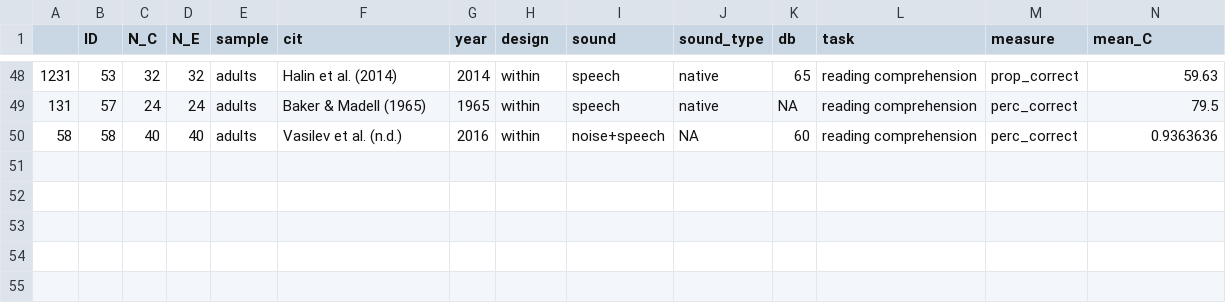
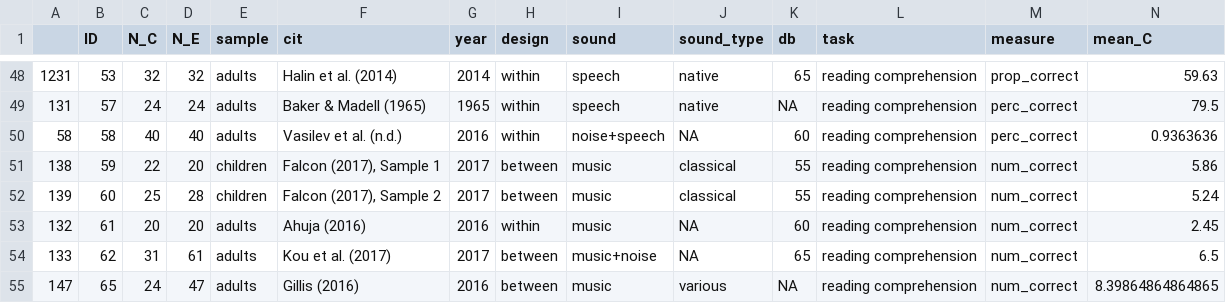
Before and after one commit to martin-vasilev/reading_sounds, a CSV file: Data/subset/gen.csv, drawn as a sheet; only a part is shown, gaps mark what is left out; rows hold the shown columns only; the diff names each change by its address in the sheet, - before the commit and + after, or states it on an @@ line.

```diff
--- a/Data/subset/gen.csv
+++ b/Data/subset/gen.csv
+row 51: 138 | 59 | 22 | 20 | children | Falcon (2017), Sample 1 | 2017 | between | music | classical | 55 | reading comprehension | num_correct | 5.86
+row 52: 139 | 60 | 25 | 28 | children | Falcon (2017), Sample 2 | 2017 | between | music | classical | 55 | reading comprehension | num_correct | 5.24
+row 53: 132 | 61 | 20 | 20 | adults | Ahuja (2016) | 2016 | within | music | NA | 60 | reading comprehension | num_correct | 2.45
+row 54: 133 | 62 | 31 | 61 | adults | Kou et al. (2017) | 2017 | between | music+noise | NA | 65 | reading comprehension | num_correct | 6.5
+row 55: 147 | 65 | 24 | 47 | adults | Gillis (2016) | 2016 | between | music | various | NA | reading comprehension | num_correct | 8.39864864864865
```
Also changed, not shown: 14 other files.
